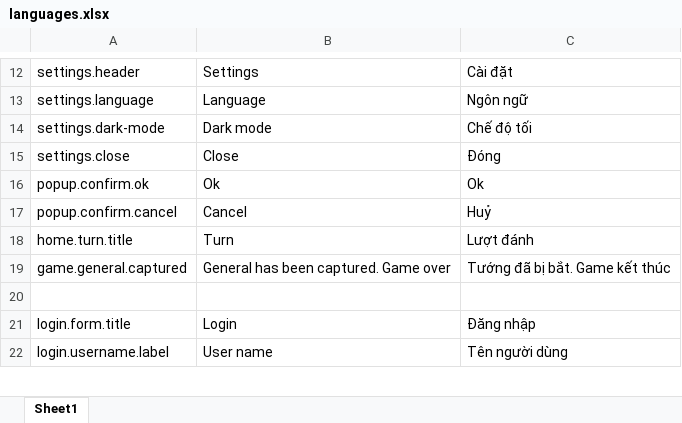
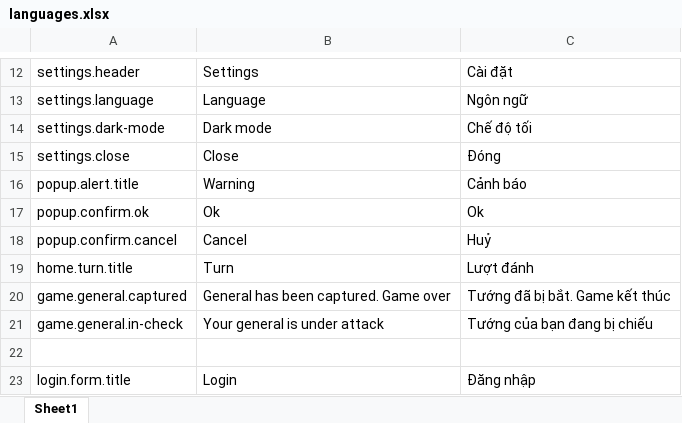
Before and after one commit to hieunm22/xiangqi, an Excel workbook: Tools/languages.xlsx, sheet Sheet1, drawn as a sheet; only a part is shown, gaps mark what is left out; the shorter side is filled out with more unchanged rows; values as stored, in another font and other column widths than the file's, no borders; the diff names each change by its address in the sheet, - before the commit and + after, or states it on an @@ line.

Commit message:
general in check and revert move

```diff
--- a/Tools/languages.xlsx (sheet Sheet1)
+++ b/Tools/languages.xlsx (sheet Sheet1)
+row 16: popup.alert.title | Warning | Cảnh báo
+row 21: game.general.in-check | Your general is under attack | Tướng của bạn đang bị chiếu
```
Also changed, not shown: 13 other files.
